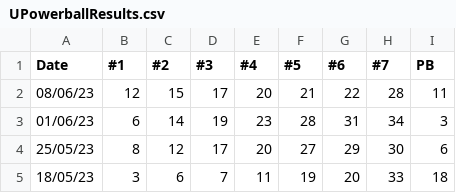
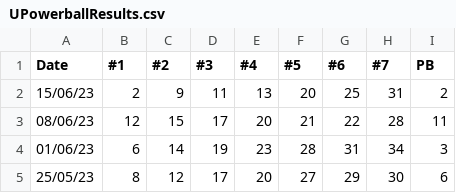
Before and after one commit to bandarusaikumar/mp, a CSV file: UPowerballResults.csv, drawn as a sheet; only a part is shown; the shorter side is filled out with more unchanged rows.

Commit message:
Update UPowerballResults.csv

```diff
--- a/UPowerballResults.csv
+++ b/UPowerballResults.csv
@@ -1,2 +1,3 @@
 Date,#1,#2,#3,#4,#5,#6,#7,PB
+15/06/23,2,9,11,13,20,25,31,2
 08/06/23,12,15,17,20,21,22,28,11
```
